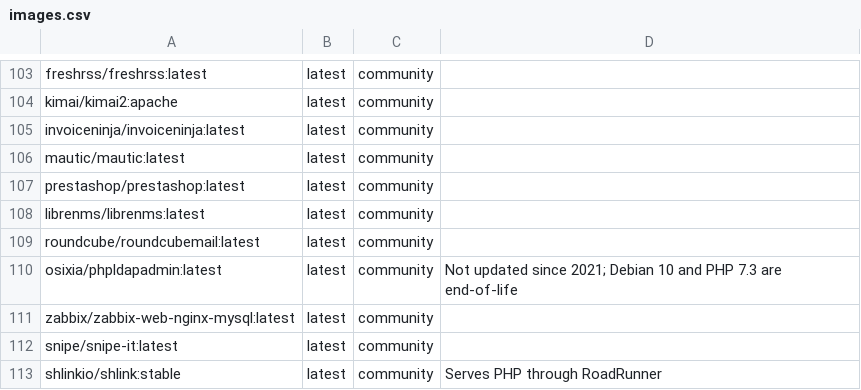
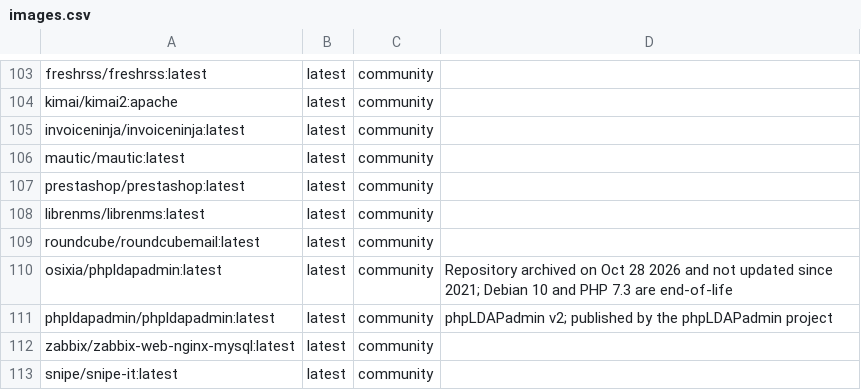
Before and after one commit to yusufyildiz34/whichphp, a CSV file: index/images.csv, drawn as a sheet; only a part is shown, gaps mark what is left out; the shorter side is filled out with more unchanged rows.

Commit message:
Index: note that osixia/phpldapadmin is archived; track phpldapadmin/phpldapadmin

```diff
--- a/index/images.csv
+++ b/index/images.csv
@@ -109,3 +109,4 @@ librenms/librenms:latest,latest,community,
 roundcube/roundcubemail:latest,latest,community,
-osixia/phpldapadmin:latest,latest,community,Not updated since 2021; Debian 10 and PHP 7.3 are end-of-life
+osixia/phpldapadmin:latest,latest,community,Repository archived on Oct 28 2026 and not updated since 2021; Debian 10 and PHP 7.3 are end-of-life
+phpldapadmin/phpldapadmin:latest,latest,community,phpLDAPadmin v2; published by the phpLDAPadmin project
 zabbix/zabbix-web-nginx-mysql:latest,latest,community,
```
